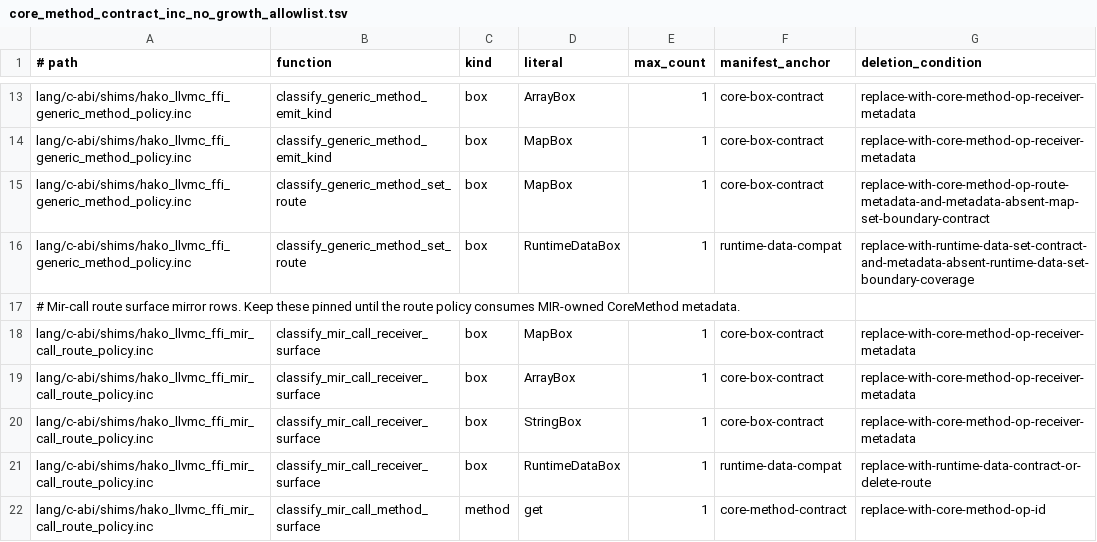
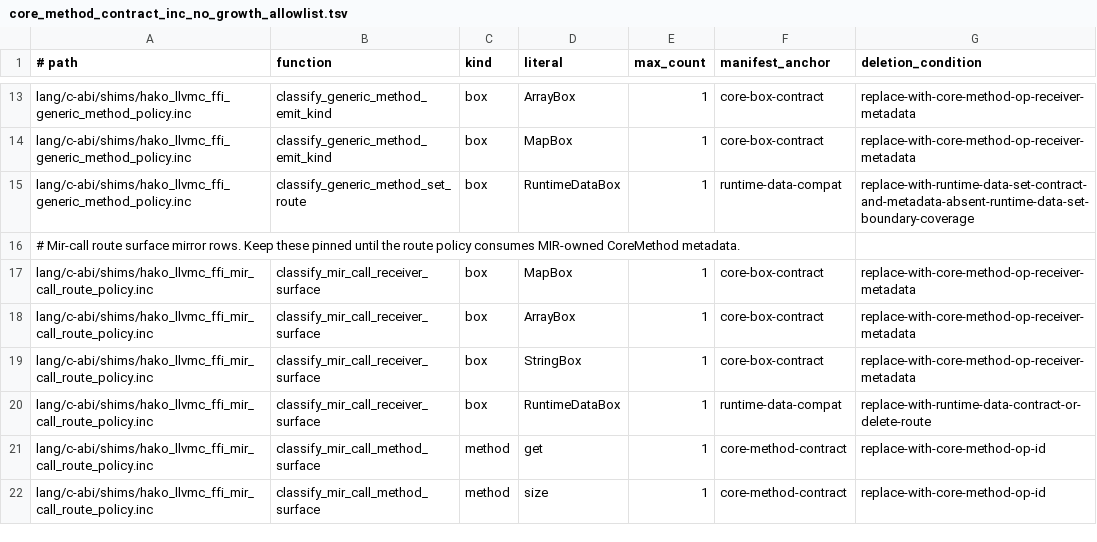
Before and after one commit to hakorune/hakorune, a TSV file: tools/checks/core_method_contract_inc_no_growth_allowlist.tsv, drawn as a sheet; only a part is shown, gaps mark what is left out; the shorter side is filled out with more unchanged rows.

```diff
--- a/tools/checks/core_method_contract_inc_no_growth_allowlist.tsv
+++ b/tools/checks/core_method_contract_inc_no_growth_allowlist.tsv
@@ -14,3 +14,2 @@ lang/c-abi/shims/hako_llvmc_ffi_generic_method_policy.inc	classify_generic_metho
 lang/c-abi/shims/hako_llvmc_ffi_generic_method_policy.inc	classify_generic_method_emit_kind	box	MapBox	1	core-box-contract	replace-with-core-method-op-receiver-metadata
-lang/c-abi/shims/hako_llvmc_ffi_generic_method_policy.inc	classify_generic_method_set_route	box	MapBox	1	core-box-contract	replace-with-core-method-op-route-metadata-and-metadata-absent-map-set-boundary-contract
 lang/c-abi/shims/hako_llvmc_ffi_generic_method_policy.inc	classify_generic_method_set_route	box	RuntimeDataBox	1	runtime-data-compat	replace-with-runtime-data-set-contract-and-metadata-absent-runtime-data-set-boundary-coverage
```
Also changed, not shown: 4 other files.
